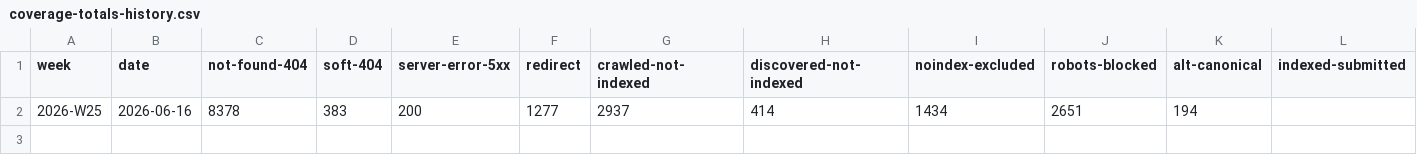
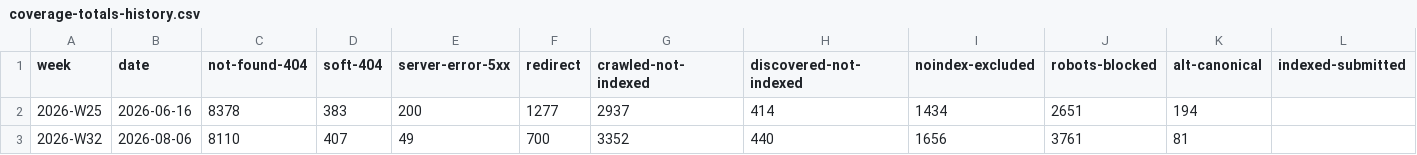
Before and after one commit to uruhayato373/stats47, a CSV file: .claude/state/gsc/coverage-totals-history.csv, drawn as a sheet; the diff names each change by its address in the sheet, - before the commit and + after, or states it on an @@ line.

```diff
--- a/.claude/state/gsc/coverage-totals-history.csv
+++ b/.claude/state/gsc/coverage-totals-history.csv
+row 3: 2026-W32 | 2026-08-06 | 8110 | 407 | 49 | 700 | 3352 | 440 | 1656 | 3761 | 81
```
Also changed, not shown: 10 other files.
